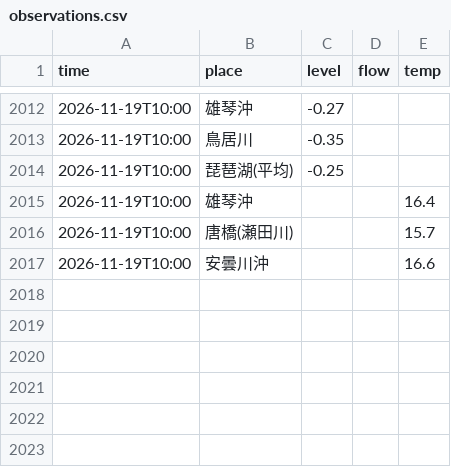
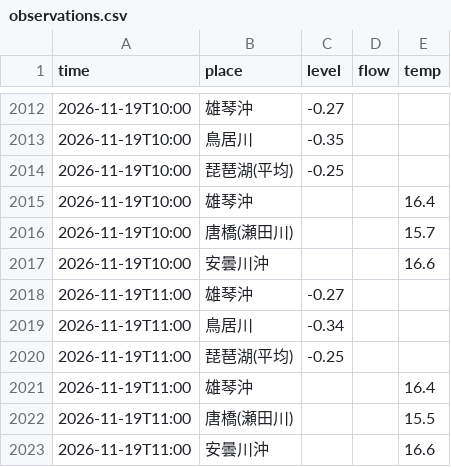
Before and after one commit to suzuhaya5666-lgtm/biwako-opendata, a CSV file: data/observations.csv, drawn as a sheet; only a part is shown, gaps mark what is left out.

```diff
--- a/data/observations.csv
+++ b/data/observations.csv
@@ -2017 +2017,7 @@ time,place,level,flow,temp
 2026-11-19T10:00,安曇川沖,,,16.6
+2026-11-19T11:00,雄琴沖,-0.27,,
+2026-11-19T11:00,鳥居川,-0.34,,
+2026-11-19T11:00,琵琶湖(平均),-0.25,,
+2026-11-19T11:00,雄琴沖,,,16.4
+2026-11-19T11:00,唐橋(瀬田川),,,15.5
+2026-11-19T11:00,安曇川沖,,,16.6
```
Also changed, not shown: data/rivers.csv, 2 other files.
